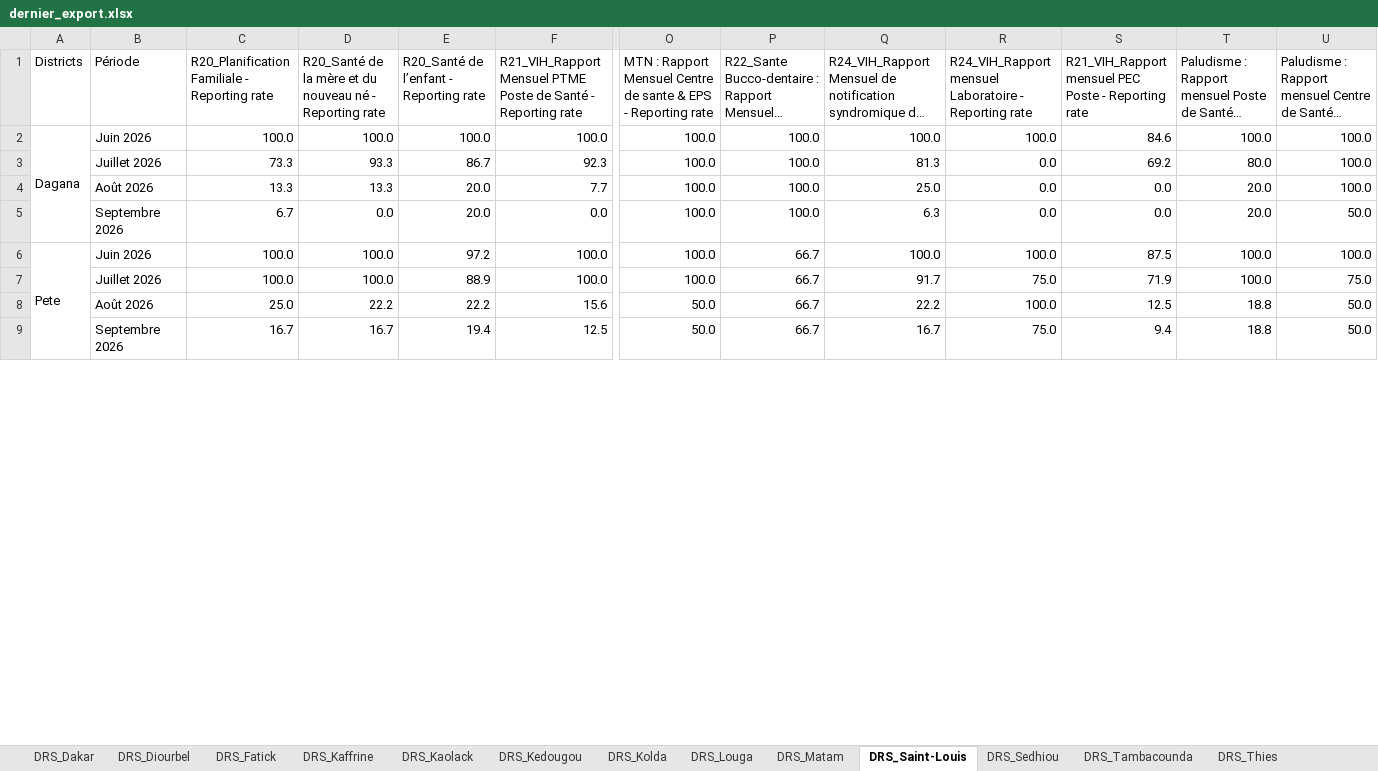
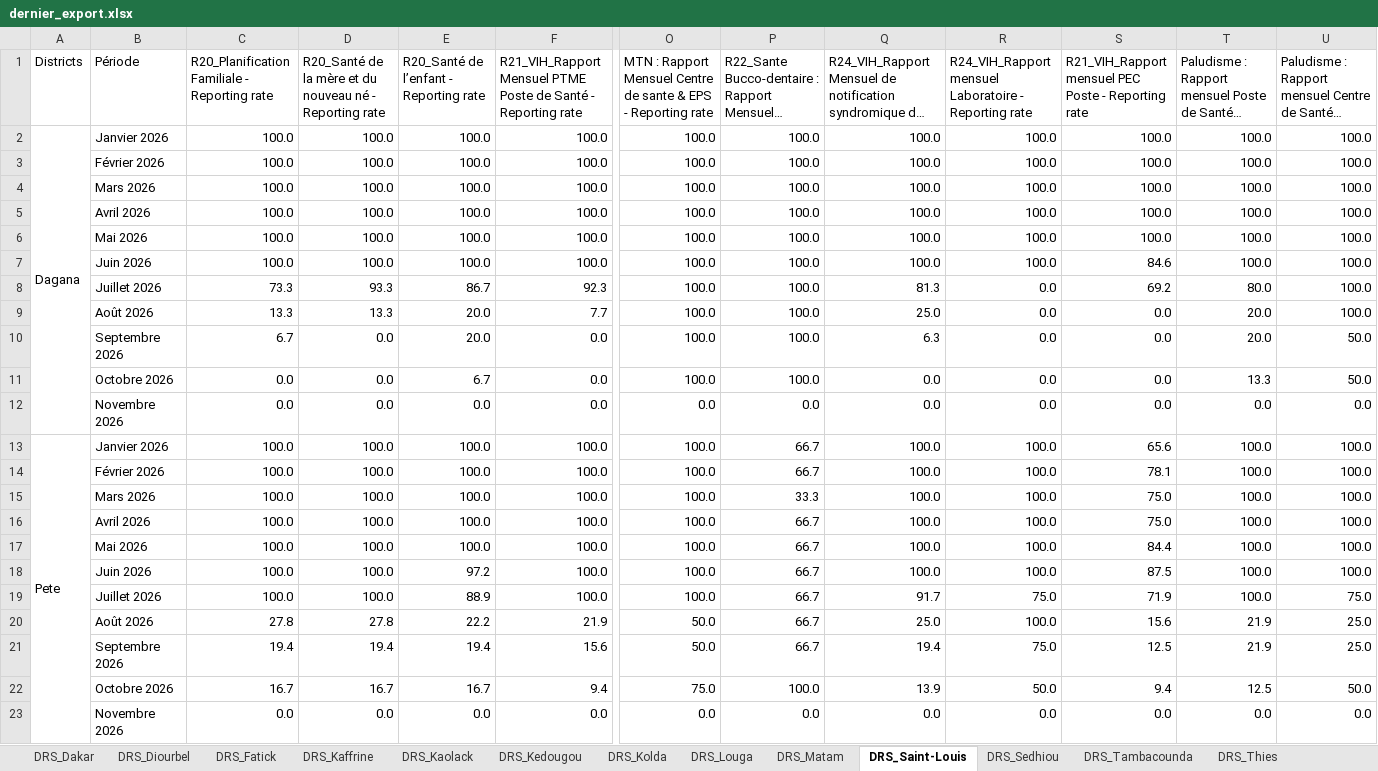
Before and after one commit to frandrone07-cmyk/Extraction_hebdo, an Excel workbook: data/exports/dernier_export.xlsx, sheet DRS_Saint-Louis, drawn as a sheet; only a part is shown, gaps mark what is left out; long unchanged cells end in …; values as stored, in another font and other column widths than the file's, no cell formats; removed rows and columns are numbered as before the commit, all else as after; rows hold the shown columns only; the diff covers the shown part only; the diff names each change by its address in the sheet, - before the commit and + after, or states it on an @@ line.

```diff
--- a/data/exports/dernier_export.xlsx (sheet DRS_Saint-Louis)
+++ b/data/exports/dernier_export.xlsx (sheet DRS_Saint-Louis)
-B2 (Période): Juin 2026
+B2 (Période): Janvier 2026
-S2: 84.6
+S2: 100.0
+row 3:  | Février 2026 | 100.0 | 100.0 | 100.0 | 100.0 | 100.0 | 100.0 | 100.0 | 100.0 | 100.0 | 100.0 | 100.0
+row 4:  | Mars 2026 | 100.0 | 100.0 | 100.0 | 100.0 | 100.0 | 100.0 | 100.0 | 100.0 | 100.0 | 100.0 | 100.0
+row 5:  | Avril 2026 | 100.0 | 100.0 | 100.0 | 100.0 | 100.0 | 100.0 | 100.0 | 100.0 | 100.0 | 100.0 | 100.0
+row 6:  | Mai 2026 | 100.0 | 100.0 | 100.0 | 100.0 | 100.0 | 100.0 | 100.0 | 100.0 | 100.0 | 100.0 | 100.0
+row 7:  | Juin 2026 | 100.0 | 100.0 | 100.0 | 100.0 | 100.0 | 100.0 | 100.0 | 100.0 | 84.6 | 100.0 | 100.0
+row 11:  | Octobre 2026 | 0.0 | 0.0 | 6.7 | 0.0 | 100.0 | 100.0 | 0.0 | 0.0 | 0.0 | 13.3 | 50.0
+row 12:  | Novembre 2026 | 0.0 | 0.0 | 0.0 | 0.0 | 0.0 | 0.0 | 0.0 | 0.0 | 0.0 | 0.0 | 0.0
+row 13: Pete | Janvier 2026 | 100.0 | 100.0 | 100.0 | 100.0 | 100.0 | 66.7 | 100.0 | 100.0 | 65.6 | 100.0 | 100.0
+row 14:  | Février 2026 | 100.0 | 100.0 | 100.0 | 100.0 | 100.0 | 66.7 | 100.0 | 100.0 | 78.1 | 100.0 | 100.0
+row 15:  | Mars 2026 | 100.0 | 100.0 | 100.0 | 100.0 | 100.0 | 33.3 | 100.0 | 100.0 | 75.0 | 100.0 | 100.0
+row 16:  | Avril 2026 | 100.0 | 100.0 | 100.0 | 100.0 | 100.0 | 66.7 | 100.0 | 100.0 | 75.0 | 100.0 | 100.0
+row 17:  | Mai 2026 | 100.0 | 100.0 | 100.0 | 100.0 | 100.0 | 66.7 | 100.0 | 100.0 | 84.4 | 100.0 | 100.0
-A18 (Districts): Pete
+A18 (Districts): (empty)
-A6:A9 merged
-row 8:  | Août 2026 | 25.0 | 22.2 | 22.2 | 15.6 | 50.0 | 66.7 | 22.2 | 100.0 | 12.5 | 18.8 | 50.0
-row 9:  | Septembre 2026 | 16.7 | 16.7 | 19.4 | 12.5 | 50.0 | 66.7 | 16.7 | 75.0 | 9.4 | 18.8 | 50.0
+row 20:  | Août 2026 | 27.8 | 27.8 | 22.2 | 21.9 | 50.0 | 66.7 | 25.0 | 100.0 | 15.6 | 21.9 | 25.0
+row 21:  | Septembre 2026 | 19.4 | 19.4 | 19.4 | 15.6 | 50.0 | 66.7 | 19.4 | 75.0 | 12.5 | 21.9 | 25.0
+row 22:  | Octobre 2026 | 16.7 | 16.7 | 16.7 | 9.4 | 75.0 | 100.0 | 13.9 | 50.0 | 9.4 | 12.5 | 50.0
+row 23:  | Novembre 2026 | 0.0 | 0.0 | 0.0 | 0.0 | 0.0 | 0.0 | 0.0 | 0.0 | 0.0 | 0.0 | 0.0
```
Also changed, not shown: 21 added rows, 27 edited cells and merged cells elsewhere in this sheet, sheet DRS_Dakar, sheet DRS_Thies, sheet DRS_Louga, sheet DRS_Fatick, sheet DRS_Tambacounda, sheet DRS_Ziguinchor, 7 more sheets, cell formats, 6 other files.
